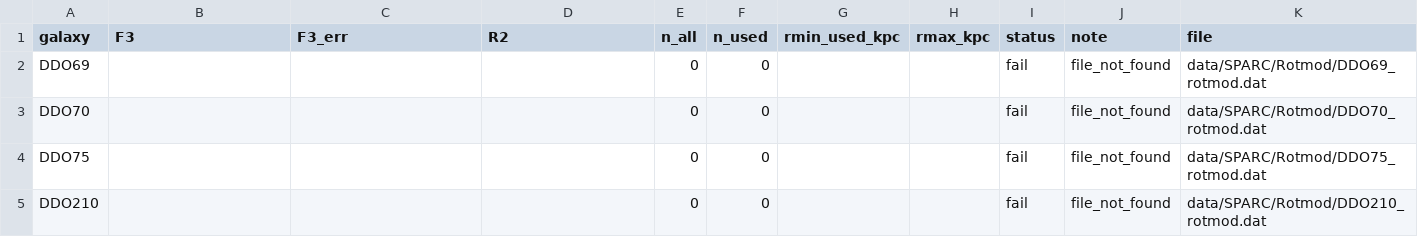
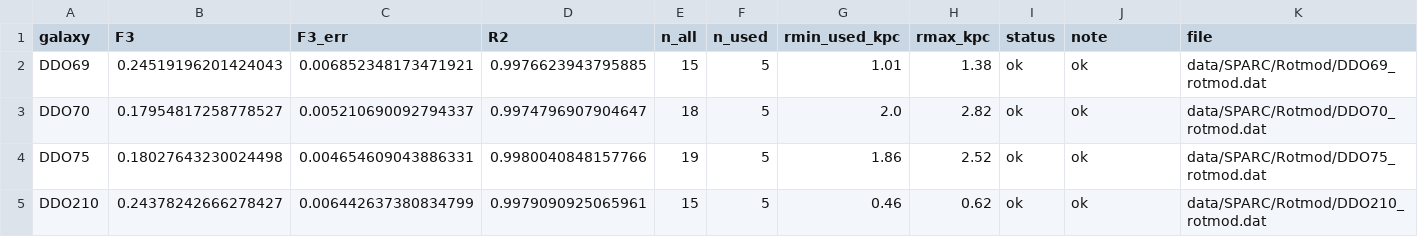
Before and after one commit to sergiocamaramadrid-cyber/Motor-de-Velos-SCM, a CSV file: results/F3_values.csv, drawn as a sheet.

```diff
--- a/results/F3_values.csv
+++ b/results/F3_values.csv
@@ -1,5 +1,5 @@
 galaxy,F3,F3_err,R2,n_all,n_used,rmin_used_kpc,rmax_kpc,status,note,file
-DDO69,,,,0,0,,,fail,file_not_found,data/SPARC/Rotmod/DDO69_rotmod.dat
-DDO70,,,,0,0,,,fail,file_not_found,data/SPARC/Rotmod/DDO70_rotmod.dat
-DDO75,,,,0,0,,,fail,file_not_found,data/SPARC/Rotmod/DDO75_rotmod.dat
-DDO210,,,,0,0,,,fail,file_not_found,data/SPARC/Rotmod/DDO210_rotmod.dat
+DDO69,0.24519196201424043,0.006852348173471921,0.9976623943795885,15,5,1.01,1.38,ok,ok,data/SPARC/Rotmod/DDO69_rotmod.dat
+DDO70,0.17954817258778527,0.005210690092794337,0.9974796907904647,18,5,2.0,2.82,ok,ok,data/SPARC/Rotmod/DDO70_rotmod.dat
+DDO75,0.18027643230024498,0.004654609043886331,0.9980040848157766,19,5,1.86,2.52,ok,ok,data/SPARC/Rotmod/DDO75_rotmod.dat
+DDO210,0.24378242666278427,0.006442637380834799,0.9979090925065961,15,5,0.46,0.62,ok,ok,data/SPARC/Rotmod/DDO210_rotmod.dat
```
Also changed, not shown: 4 other files.
